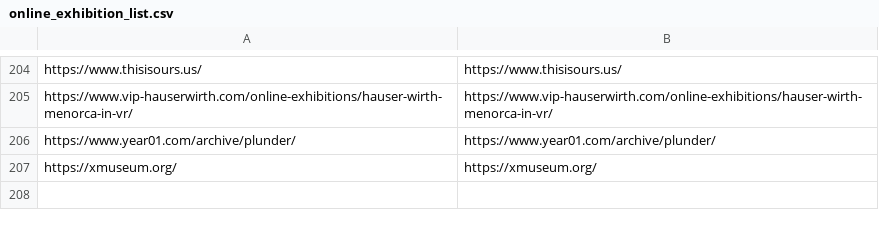
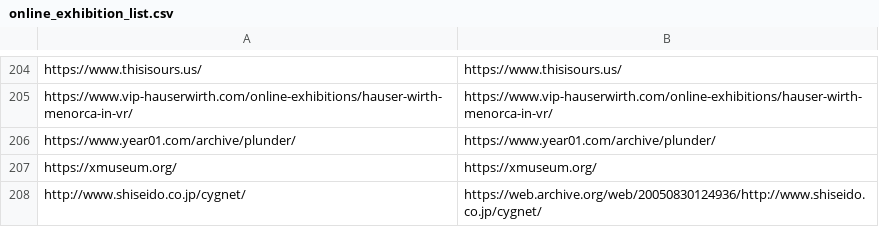
Before and after one commit to nya0429/online-exhibition, a CSV file: online_exhibition_list.csv, drawn as a sheet; only a part is shown, gaps mark what is left out.

```diff
--- a/online_exhibition_list.csv
+++ b/online_exhibition_list.csv
@@ -207 +207,2 @@ https://www.year01.com/archive/plunder/,https://www.year01.com/archive/plunder/
 https://xmuseum.org/,https://xmuseum.org/
+http://www.shiseido.co.jp/cygnet/,https://web.archive.org/web/20050830124936/http://www.shiseido.co.jp/cygnet/
```
Also changed, not shown: 2 other files.
